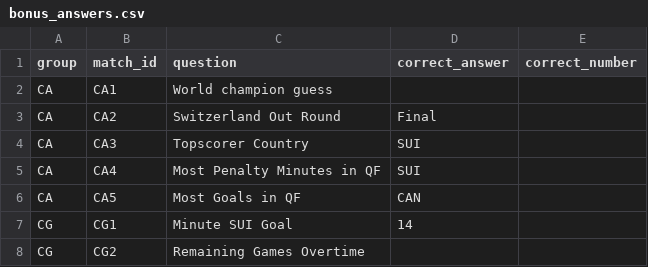
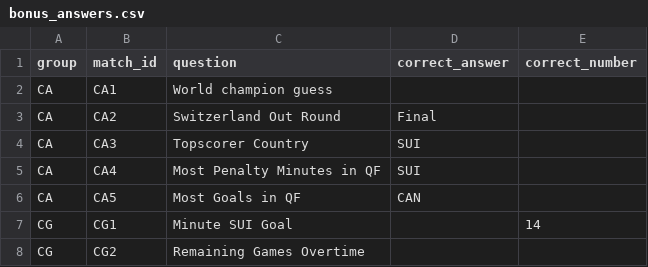
Before and after one commit to ninibini99/Eishockey-WM-Tippspiel, a CSV file: data/bonus_answers.csv, drawn as a sheet.

Commit message:
Update bonus_answers.csv

```diff
--- a/data/bonus_answers.csv
+++ b/data/bonus_answers.csv
@@ -6,3 +6,3 @@ CA,CA4,Most Penalty Minutes in QF,SUI,
 CA,CA5,Most Goals in QF,CAN,
-CG,CG1,Minute SUI Goal,14,
+CG,CG1,Minute SUI Goal,,14
 CG,CG2,Remaining Games Overtime,,
```
